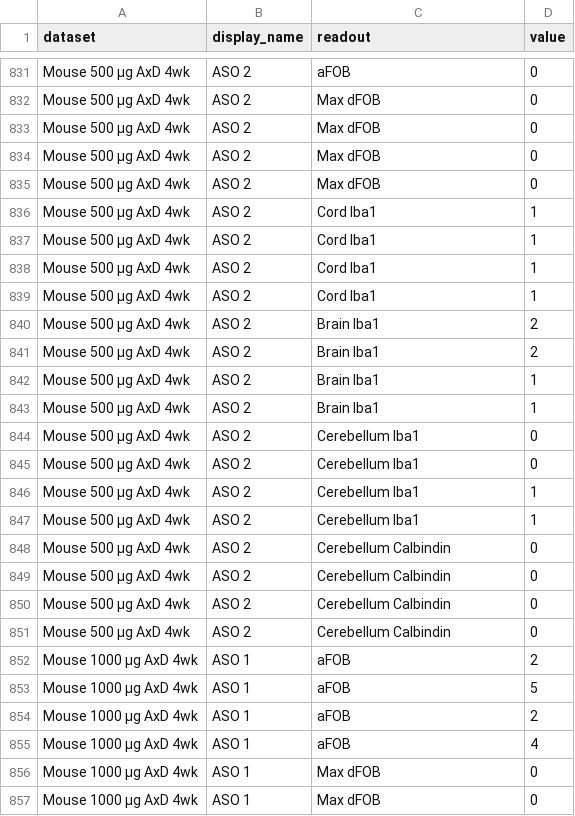
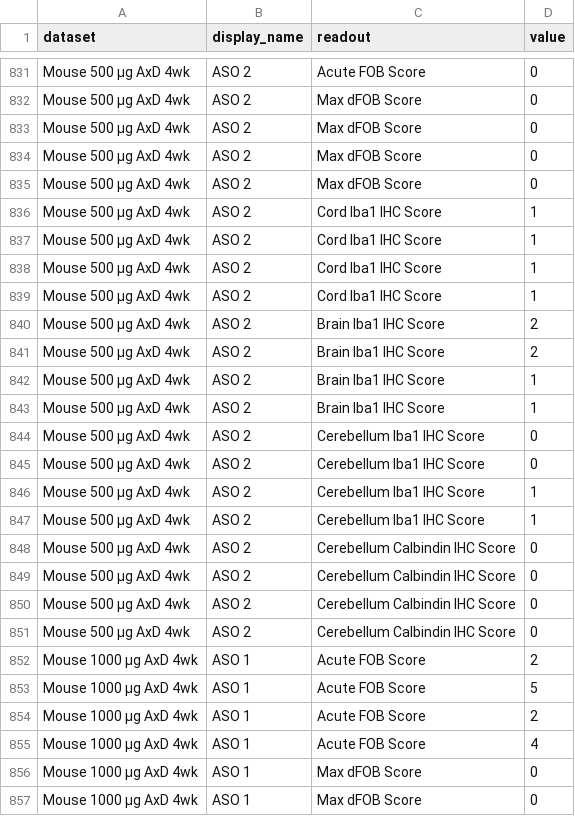
Before and after one commit to vallabhminikel/toxseq, a TSV file: display_items/data-s14.tsv, drawn as a sheet; only a part is shown, gaps mark what is left out; the diff covers the shown part only; the diff names each change by its address in the sheet, - before the commit and + after, or states it on an @@ line.

```diff
--- a/display_items/data-s14.tsv
+++ b/display_items/data-s14.tsv
-C831 (readout): aFOB
+C831 (readout): Acute FOB Score
-C832:C835 (readout): Max dFOB
+C832:C835 (readout): Max dFOB Score
-C836:C839 (readout): Cord Iba1
+C836:C839 (readout): Cord Iba1 IHC Score
-C840:C843 (readout): Brain Iba1
+C840:C843 (readout): Brain Iba1 IHC Score
-C844:C847 (readout): Cerebellum Iba1
+C844:C847 (readout): Cerebellum Iba1 IHC Score
-C848:C851 (readout): Cerebellum Calbindin
+C848:C851 (readout): Cerebellum Calbindin IHC Score
-C852:C855 (readout): aFOB
+C852:C855 (readout): Acute FOB Score
-C856:C857 (readout): Max dFOB
+C856:C857 (readout): Max dFOB Score
```
Also changed, not shown: 61 edited cells elsewhere in this file, analytic/s2_readout_labels.tsv, 18 other files.
